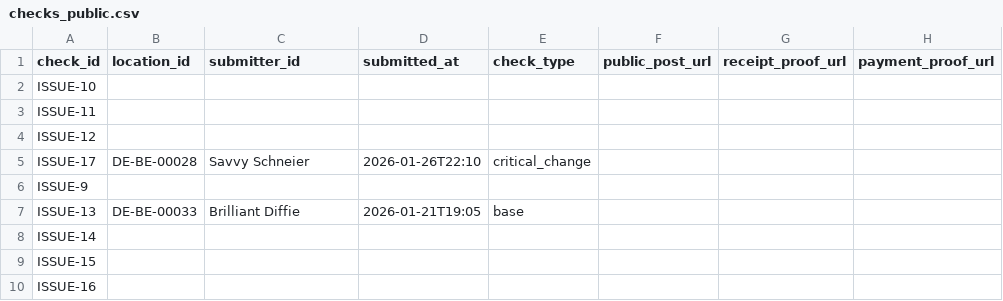
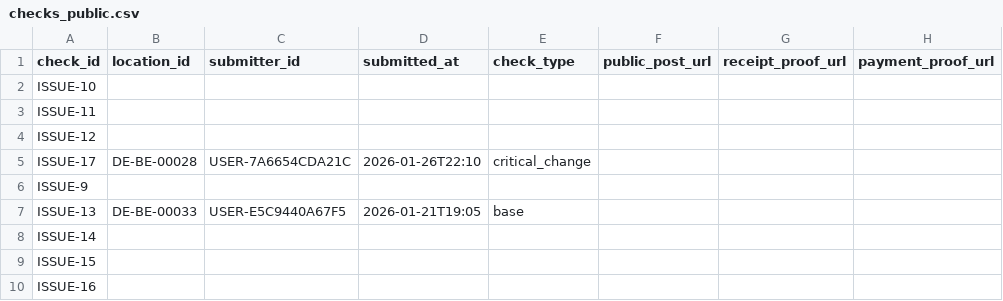
Before and after one commit to arbadacarbaYK/sats4duesseldorf, a CSV file: docs/data/checks_public.csv, drawn as a sheet; only a part is shown; the diff names each change by its address in the sheet, - before the commit and + after, or states it on an @@ line.

Commit message:
Publish data to GitHub Pages

```diff
--- a/docs/data/checks_public.csv
+++ b/docs/data/checks_public.csv
-C5 (submitter_id): Savvy Schneier
+C5 (submitter_id): USER-7A6654CDA21C
-C7 (submitter_id): Brilliant Diffie
+C7 (submitter_id): USER-E5C9440A67F5
```
